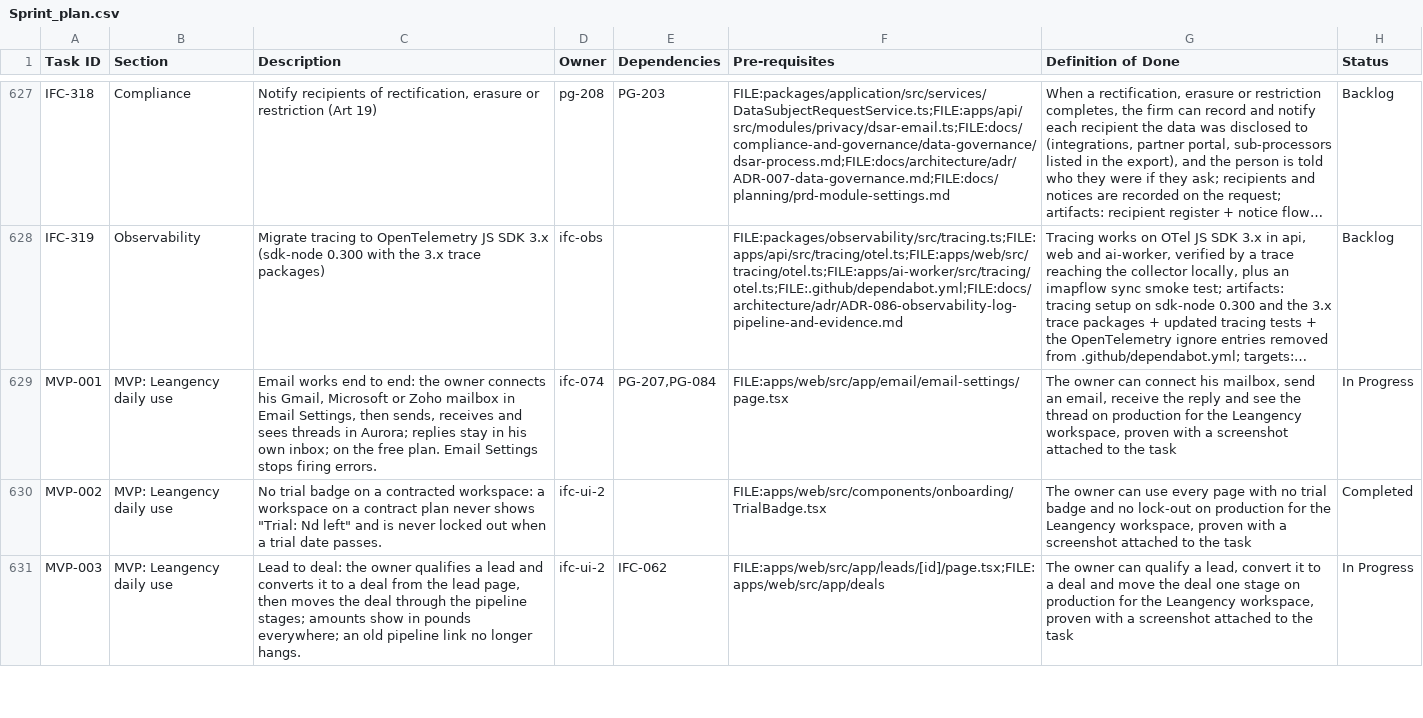
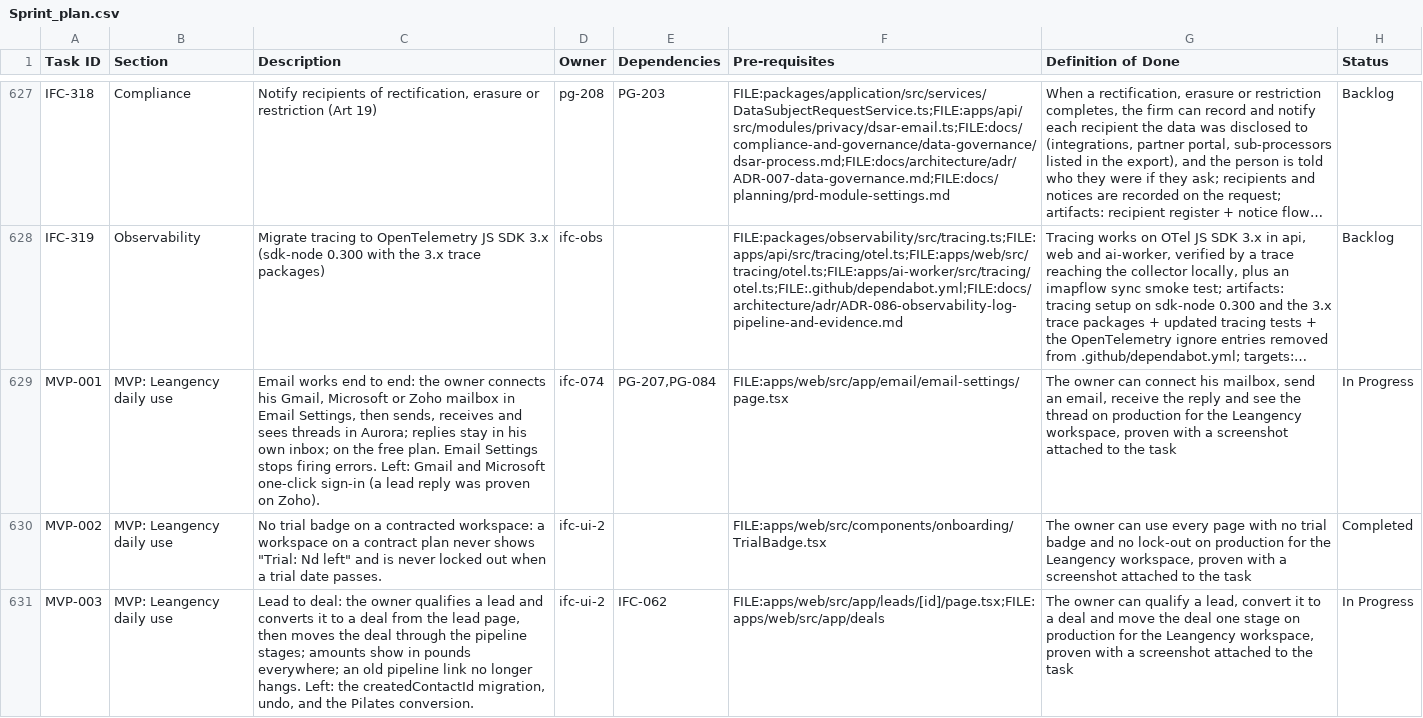
Before and after one commit to talyssonoliver/IntelliFlow-CRM, a CSV file: apps/project-tracker/docs/metrics/_global/Sprint_plan.csv, drawn as a sheet; only a part is shown, gaps mark what is left out; long unchanged cells end in …; the diff covers the shown part only; the diff names each change by its address in the sheet, - before the commit and + after, or states it on an @@ line.

Commit message:
chore(plan): close seven shipped mvp rows with attestations, note what is left on two
Plan only: no code changes. MVP-004, 005, 006, 007, 008, 009 and 010 are shipped on
main and were checked on production, signed in as the owner at his instruction. Each
gets an attestation with its merged pull requests, the check, and the SHA-256 hashes
of the production captures (the captures stay out of this public repository). The
overrides evidence entries point at the attestations. MVP-001 and MVP-003 stay In
Progress, with a one-line note of what is left.

Task: MVP-001

```diff
--- a/apps/project-tracker/docs/metrics/_global/Sprint_plan.csv
+++ b/apps/project-tracker/docs/metrics/_global/Sprint_plan.csv
-C629 (Description): …firing errors.
+C629 (Description): …firing errors. Left: Gmail and Microsoft one-click sign-in (a lead reply was proven on Zoho).
-C631 (Description): …longer hangs.
+C631 (Description): …longer hangs. Left: the createdContactId migration, undo, and the Pilates conversion.
```
Also changed, not shown: 34 edited cells elsewhere in this file, apps/project-tracker/docs/metrics/_global/Sprint_plan_J.csv, 9 other files.
